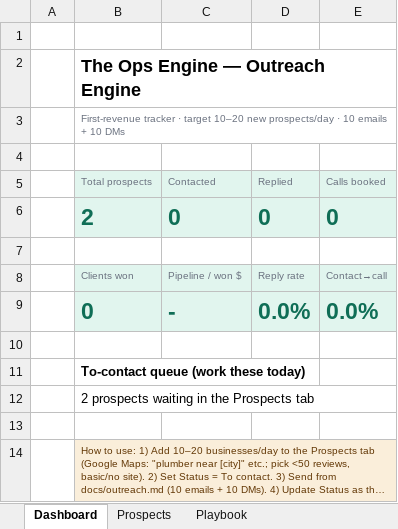
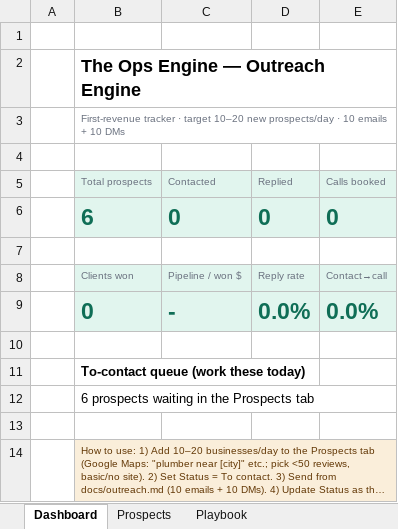
Before and after one commit to iamsadat/forge, an Excel workbook: tracker/outreach-tracker.xlsx, sheet Dashboard, drawn as a sheet; long unchanged cells end in …; values as stored, in another font and other column widths than the file's, no borders; the diff names each change by its address in the sheet, - before the commit and + after, or states it on an @@ line.

Commit message:
[CW] dashboard: funnel wired (Gumroad↔Kit) + 6 prospects loaded in tracker

```diff
--- a/tracker/outreach-tracker.xlsx (sheet Dashboard)
+++ b/tracker/outreach-tracker.xlsx (sheet Dashboard)
-B6: 2
+B6: 6
-B12: 2 prospects waiting in the Prospects tab
+B12: 6 prospects waiting in the Prospects tab
```
Also changed, not shown: sheet Prospects, 1 other file.
